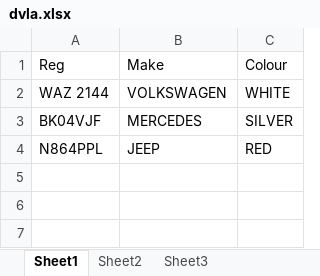
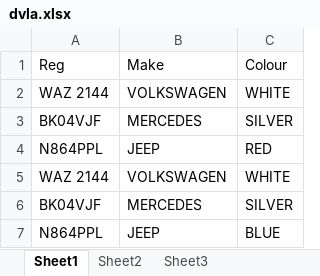
Before and after one commit to jagsauto/homeofficetest, an Excel workbook: src/main/resources/filesinfolder/dvla.xlsx, sheet Sheet1, drawn as a sheet; values as stored, in another font and other column widths than the file's, no borders; the diff names each change by its address in the sheet, - before the commit and + after, or states it on an @@ line.

```diff
--- a/src/main/resources/filesinfolder/dvla.xlsx (sheet Sheet1)
+++ b/src/main/resources/filesinfolder/dvla.xlsx (sheet Sheet1)
+row 5: WAZ 2144 | VOLKSWAGEN | WHITE
+row 6: BK04VJF | MERCEDES | SILVER
+row 7: N864PPL | JEEP | BLUE
```
Also changed, not shown: src/main/resources/filesinfolder/resultsoutput/results.xlsx, target/classes/filesinfolder/dvla.xlsx, 9 other files.
